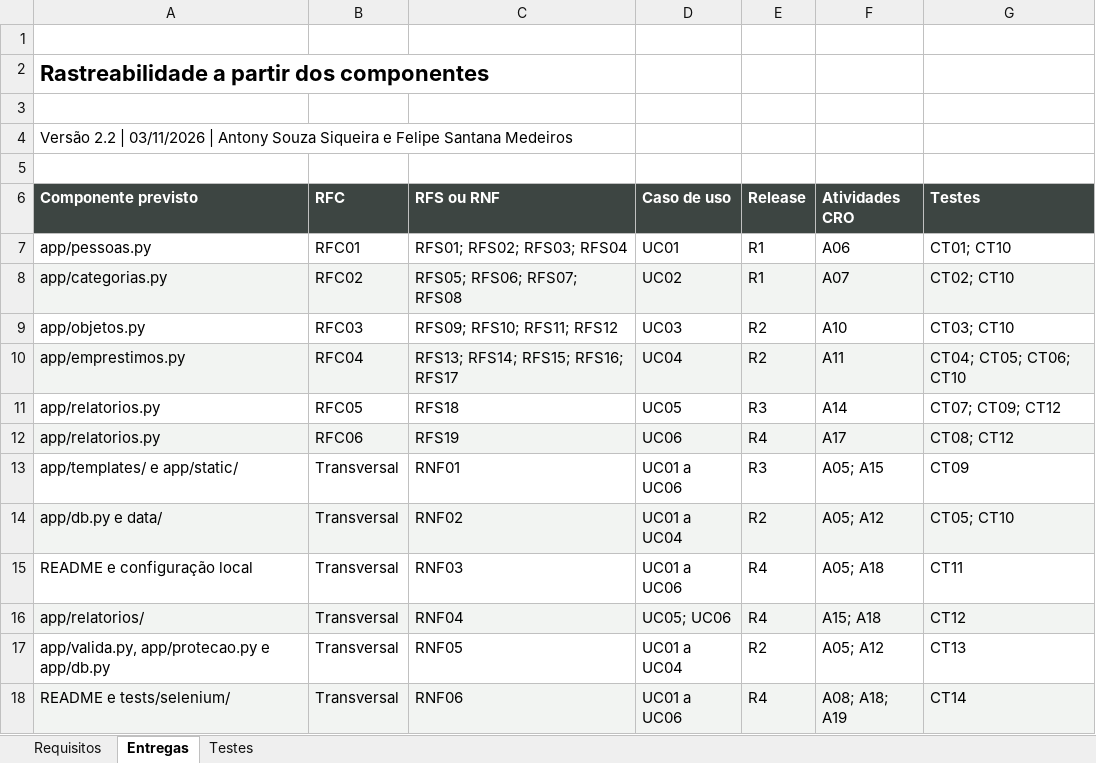
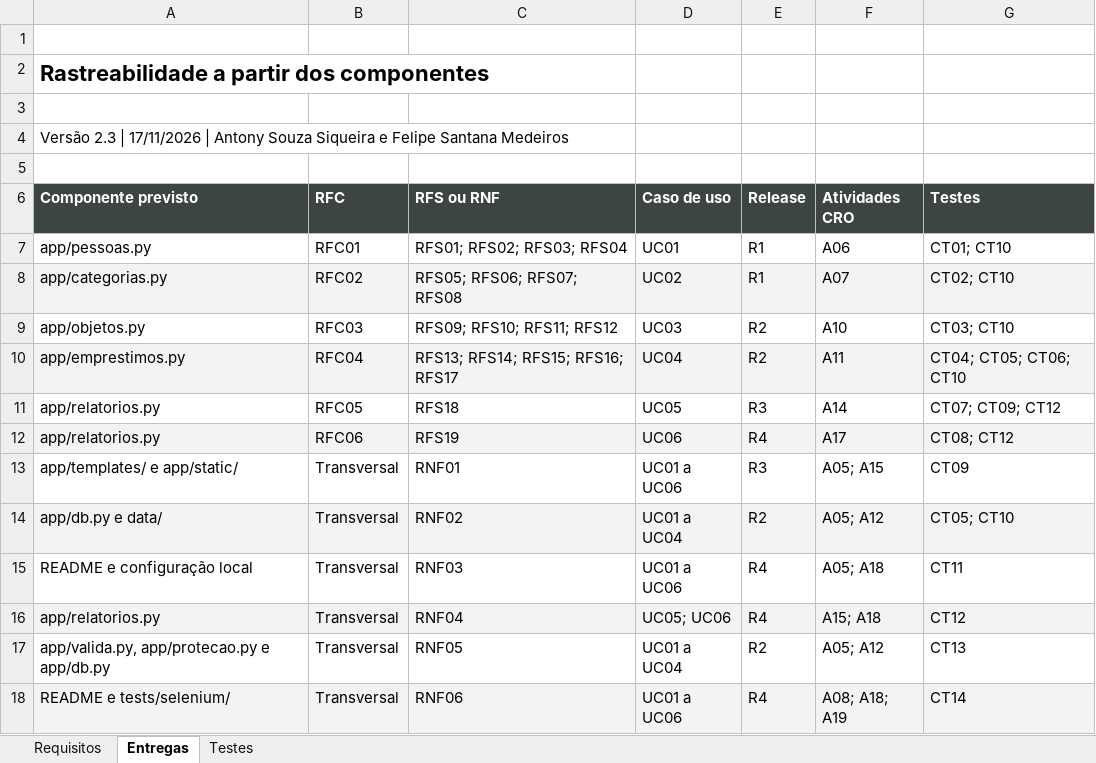
Before and after one commit to FelipeMDR/CadeMeuTrem, an Excel workbook: docs/04_MRB_Cade_Meu_Trem.xlsx, sheet Entregas, drawn as a sheet; values as stored, in another font and other column widths than the file's, no borders; table styles not drawn; the diff names each change by its address in the sheet, - before the commit and + after, or states it on an @@ line.

```diff
--- a/docs/04_MRB_Cade_Meu_Trem.xlsx (sheet Entregas)
+++ b/docs/04_MRB_Cade_Meu_Trem.xlsx (sheet Entregas)
-A4 (Componente previsto): Versão 2.2 | 03/11/2026 | Antony…
+A4 (Componente previsto): Versão 2.3 | 17/11/2026 | Antony…
-A16 (Componente previsto): app/relatorios/
+A16 (Componente previsto): app/relatorios.py
```
Also changed, not shown: sheet Testes, sheet Requisitos.
